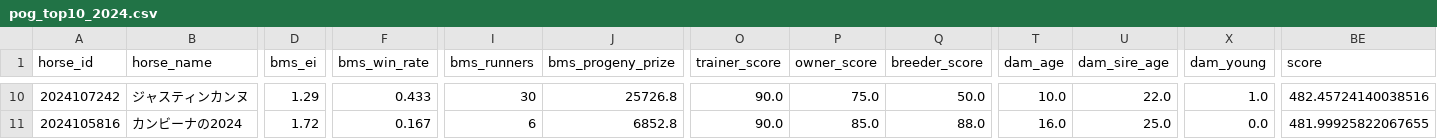
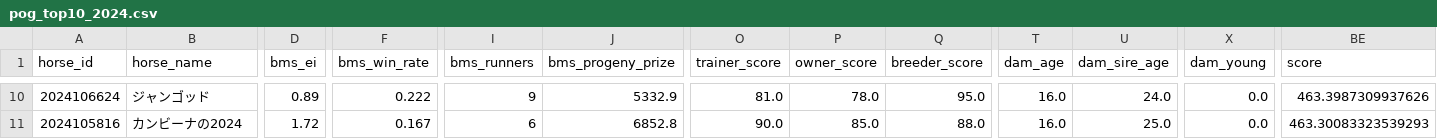
Before and after one commit to shoichi9999/MyAI3, a CSV file: data/pog_top10_2024.csv, drawn as a sheet; only a part is shown, gaps mark what is left out; the diff covers the shown part only; the diff names each change by its address in the sheet, - before the commit and + after, or states it on an @@ line.

```diff
--- a/data/pog_top10_2024.csv
+++ b/data/pog_top10_2024.csv
-A10 (horse_id): 2024107242
+A10 (horse_id): 2024106624
-B10 (horse_name): ジャスティンカンヌ
+B10 (horse_name): ジャンゴッド
-D10 (bms_ei): 1.29
+D10 (bms_ei): 0.89
-F10 (bms_win_rate): 0.433
+F10 (bms_win_rate): 0.222
-I10 (bms_runners): 30
+I10 (bms_runners): 9
-J10 (bms_progeny_prize): 25726.8
+J10 (bms_progeny_prize): 5332.9
-O10 (trainer_score): 90.0
+O10 (trainer_score): 81.0
-P10 (owner_score): 75.0
+P10 (owner_score): 78.0
-Q10 (breeder_score): 50.0
+Q10 (breeder_score): 95.0
-T10 (dam_age): 10.0
+T10 (dam_age): 16.0
-U10 (dam_sire_age): 22.0
+U10 (dam_sire_age): 24.0
-X10 (dam_young): 1.0
+X10 (dam_young): 0.0
-BE10 (score): 482.45724140038516
+BE10 (score): 463.3987309937626
-BE11 (score): 481.99925822067655
+BE11 (score): 463.30083323539293
```
Also changed, not shown: 50 edited cells elsewhere in this file, data/pog_top10_2023.csv, data/pog_top10_oaks_2023.csv, 6 other files.
